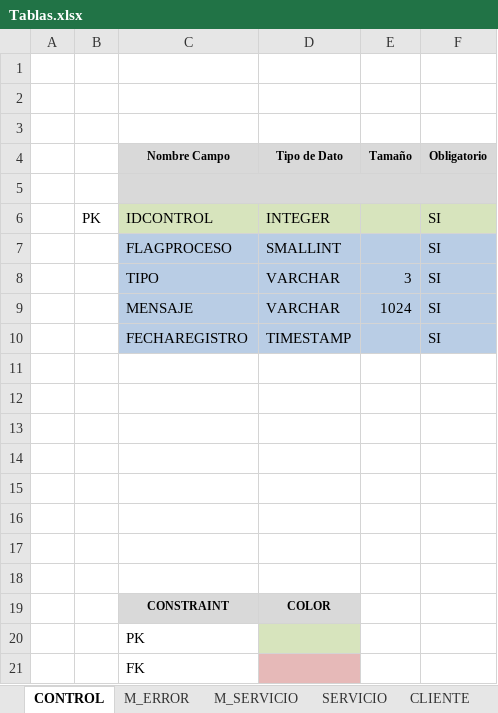
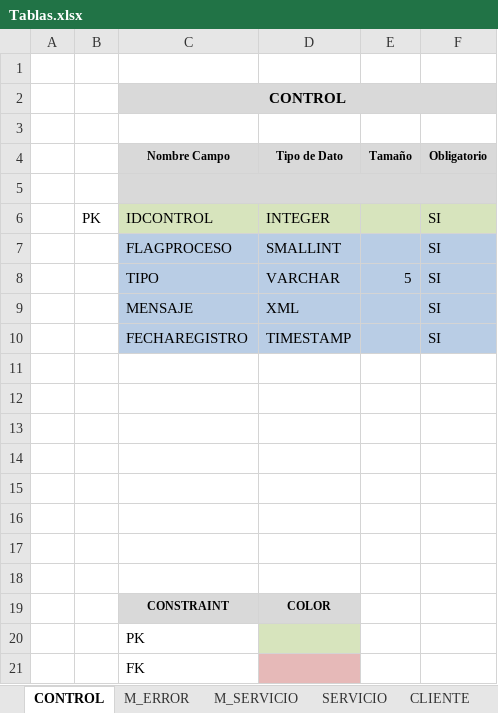
Before and after one commit to jpnouchi/proyecto1, an Excel workbook: resources/Tablas.xlsx, sheet CONTROL, drawn as a sheet; values as stored, in another font and other column widths than the file's, no borders; the diff names each change by its address in the sheet, - before the commit and + after, or states it on an @@ line.

```diff
--- a/resources/Tablas.xlsx (sheet CONTROL)
+++ b/resources/Tablas.xlsx (sheet CONTROL)
-C2 (Nombre Campo): (empty)
+C2 (Nombre Campo): CONTROL
-C2:F2 fill: none
+C2:F2 fill: #D9D9D9
+C2:F2 merged
-E8 (Tamaño): 3
+E8 (Tamaño): 5
-D9 (Tipo de Dato): VARCHAR
+D9 (Tipo de Dato): XML
-E9 (Tamaño): 1024
+E9 (Tamaño): (empty)
```
Also changed, not shown: sheet MENSAJE ERROR TABLAS, sheet ERRORCOMPONENTE, sheet M_ACCION, sheet M_SERVICIO, sheet INTEGRACION, sheet SERVICIO, 2 more sheets, other sheet tabs, 4 other files.
